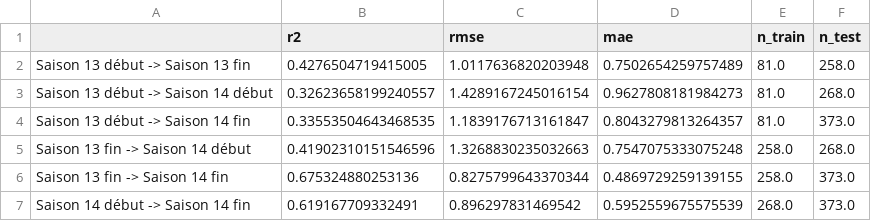
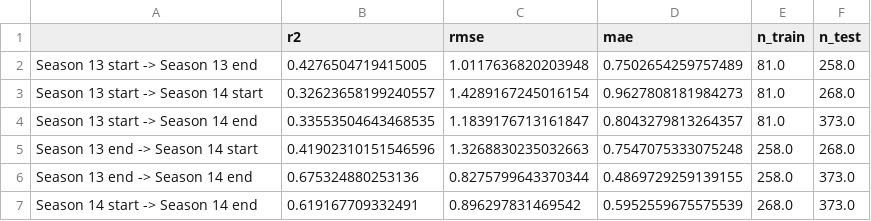
Before and after one commit to Clemtourte/Patch-LoL-Meta-Prediction, a CSV file: src/nonconsecutive_validation_results.csv, drawn as a sheet.

```diff
--- a/src/nonconsecutive_validation_results.csv
+++ b/src/nonconsecutive_validation_results.csv
@@ -1,7 +1,7 @@
 ,r2,rmse,mae,n_train,n_test
-Saison 13 début -> Saison 13 fin,0.4276504719415005,1.0117636820203948,0.7502654259757489,81.0,258.0
-Saison 13 début -> Saison 14 début,0.32623658199240557,1.4289167245016154,0.9627808181984273,81.0,268.0
-Saison 13 début -> Saison 14 fin,0.33553504643468535,1.1839176713161847,0.8043279813264357,81.0,373.0
-Saison 13 fin -> Saison 14 début,0.41902310151546596,1.3268830235032663,0.7547075333075248,258.0,268.0
-Saison 13 fin -> Saison 14 fin,0.675324880253136,0.8275799643370344,0.4869729259139155,258.0,373.0
-Saison 14 début -> Saison 14 fin,0.619167709332491,0.896297831469542,0.5952559675575539,268.0,373.0
+Season 13 start -> Season 13 end,0.4276504719415005,1.0117636820203948,0.7502654259757489,81.0,258.0
+Season 13 start -> Season 14 start,0.32623658199240557,1.4289167245016154,0.9627808181984273,81.0,268.0
+Season 13 start -> Season 14 end,0.33553504643468535,1.1839176713161847,0.8043279813264357,81.0,373.0
+Season 13 end -> Season 14 start,0.41902310151546596,1.3268830235032663,0.7547075333075248,258.0,268.0
+Season 13 end -> Season 14 end,0.675324880253136,0.8275799643370344,0.4869729259139155,258.0,373.0
+Season 14 start -> Season 14 end,0.619167709332491,0.896297831469542,0.5952559675575539,268.0,373.0
```
Also changed, not shown: src/ablation_study_results.csv, src/error_analysis_by_class.csv, 13 other files.
